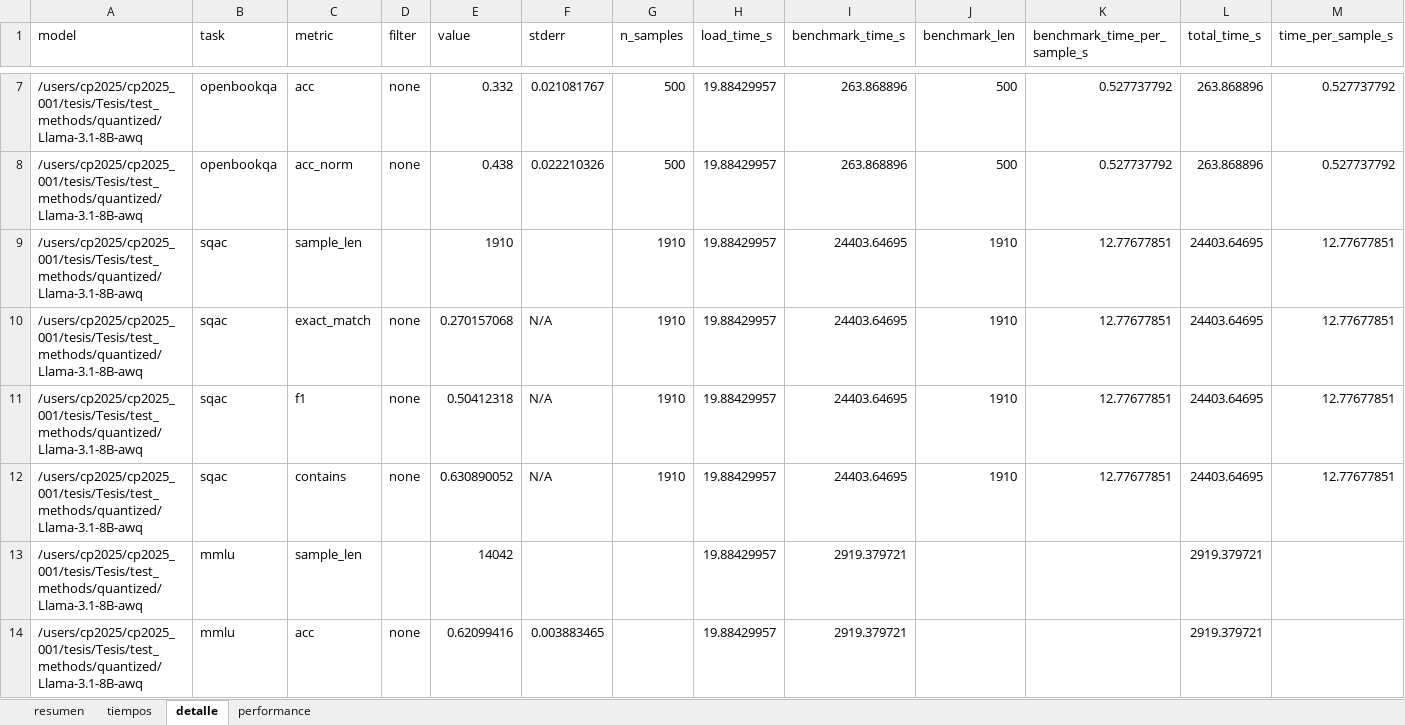
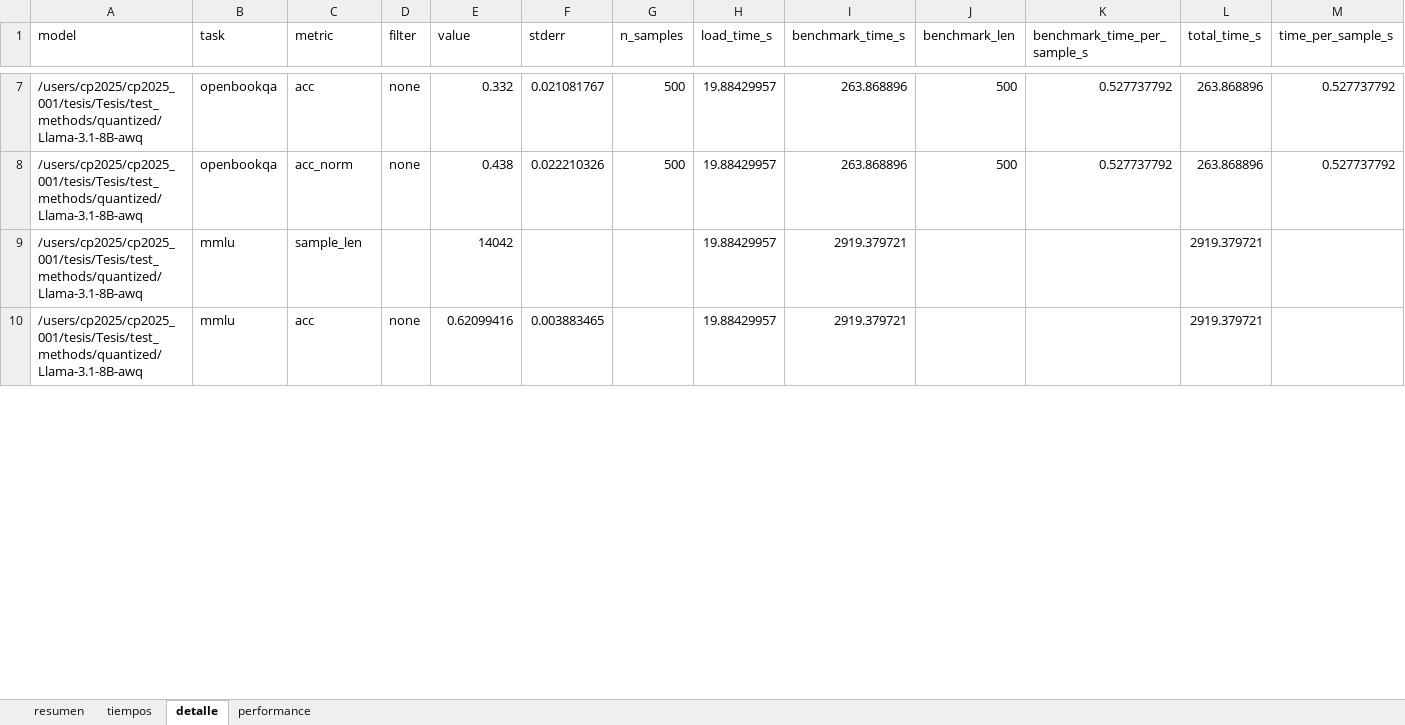
Before and after one commit to milicarabelos/thesis-raw-results, an Excel workbook: Atom/quantized/llama/results_quantized/resultados_quantized.xlsx, sheet detalle, drawn as a sheet; only a part is shown, gaps mark what is left out; values as stored, in another font and other column widths than the file's, no borders; removed rows and columns are numbered as before the commit, all else as after; rows hold the shown columns only; the diff covers the shown part only; the diff names each change by its address in the sheet, - before the commit and + after, or states it on an @@ line.

```diff
--- a/Atom/quantized/llama/results_quantized/resultados_quantized.xlsx (sheet detalle)
+++ b/Atom/quantized/llama/results_quantized/resultados_quantized.xlsx (sheet detalle)
-row 9: /users/cp2025/cp2025_001/tesis/Tesis/test_methods/quantized/Llama-3.1-8B-awq | sqac | sample_len |  | 1910 |  | 1910 | 19.88429957 | 24403.64695 | 1910 | 12.77677851 | 24403.64695 | 12.77677851
-row 10: /users/cp2025/cp2025_001/tesis/Tesis/test_methods/quantized/Llama-3.1-8B-awq | sqac | exact_match | none | 0.270157068 | N/A | 1910 | 19.88429957 | 24403.64695 | 1910 | 12.77677851 | 24403.64695 | 12.77677851
-row 11: /users/cp2025/cp2025_001/tesis/Tesis/test_methods/quantized/Llama-3.1-8B-awq | sqac | f1 | none | 0.50412318 | N/A | 1910 | 19.88429957 | 24403.64695 | 1910 | 12.77677851 | 24403.64695 | 12.77677851
-row 12: /users/cp2025/cp2025_001/tesis/Tesis/test_methods/quantized/Llama-3.1-8B-awq | sqac | contains | none | 0.630890052 | N/A | 1910 | 19.88429957 | 24403.64695 | 1910 | 12.77677851 | 24403.64695 | 12.77677851
```
Also changed, not shown: 12 added rows and 139 edited cells elsewhere in this sheet, sheet tiempos, sheet resumen, sheet performance, Atom/quantized/llama/results_quantized-run1/resultados_quantized-run1.xlsx, Atom/quantized/llama/results_quantized-run2/resultados_quantized-run2.xlsx, 13 other files.
